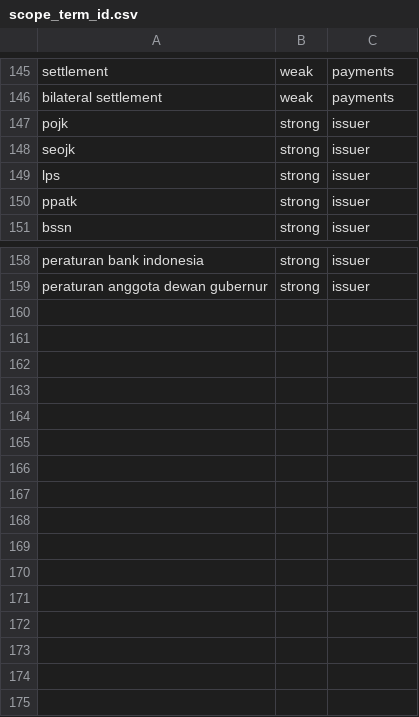
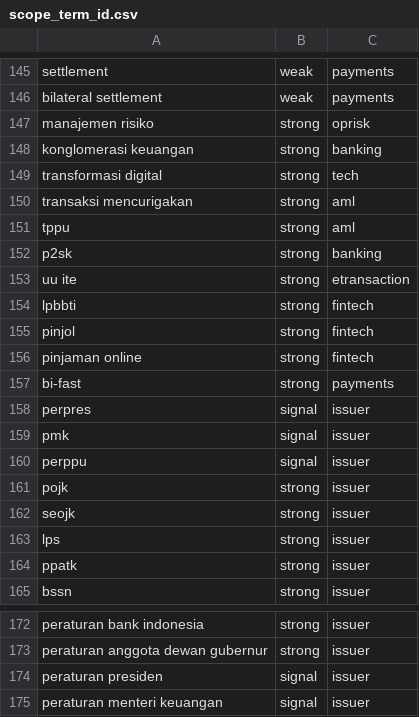
Before and after one commit to dannyota/banhmi, a CSV file: deploy/seed/scope_term_id.csv, drawn as a sheet; only a part is shown, gaps mark what is left out; the diff names each change by its address in the sheet, - before the commit and + after, or states it on an @@ line.

Commit message:
fix(id): recognize Perpres/Perppu/PMK references and widen scope vocabulary
All 11 false abstentions in the ID eval traced to the scope gate:
bare-identifier and colloquial in-scope queries (Perpres 47/2023,
UU TPPU, P2SK, pinjol, BI-FAST) matched neither a scope term nor the
known-reference detector. Add the three missing Indonesian instrument
shapes to documentRefRe/idRefRe with PMK slash-form expansion, and
seed 16 ID scope terms — topical terms as strong, instrument types as
signals only, so a non-financial Perpres still fails index-time scope.
Promote padg-bilateral-revoked from expect_fail (indexed since
2026-07-15, GAP-PASSed). ID eval: abstention 87.5% -> 100%, recall
67.9% -> 68.2%, current-law unchanged. Prod needs cmd/seed on deploy.

```diff
--- a/deploy/seed/scope_term_id.csv
+++ b/deploy/seed/scope_term_id.csv
+row 147: manajemen risiko | strong | oprisk
+row 148: konglomerasi keuangan | strong | banking
+row 149: transformasi digital | strong | tech
+row 150: transaksi mencurigakan | strong | aml
+row 151: tppu | strong | aml
+row 152: p2sk | strong | banking
+row 153: uu ite | strong | etransaction
+row 154: lpbbti | strong | fintech
+row 155: pinjol | strong | fintech
+row 156: pinjaman online | strong | fintech
+row 157: bi-fast | strong | payments
+row 158: perpres | signal | issuer
+row 159: pmk | signal | issuer
+row 160: perppu | signal | issuer
+row 174: peraturan presiden | signal | issuer
+row 175: peraturan menteri keuangan | signal | issuer
```
Also changed, not shown: 4 other files.
